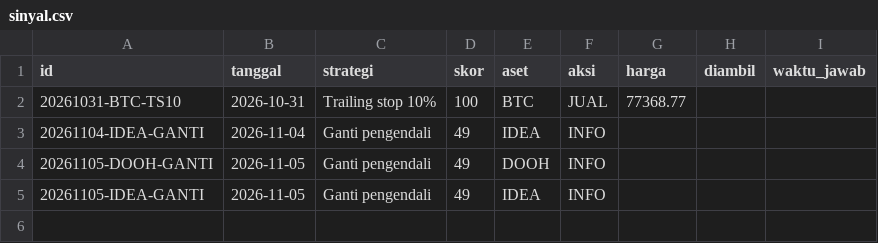
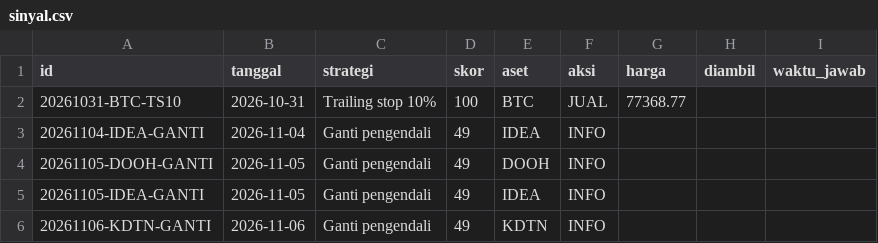
Before and after one commit to andhykayoga/bot-trading, a CSV file: jurnal/sinyal.csv, drawn as a sheet.

```diff
--- a/jurnal/sinyal.csv
+++ b/jurnal/sinyal.csv
@@ -5 +5,2 @@ id,tanggal,strategi,skor,aset,aksi,harga,diambil,waktu_jawab
 20261105-IDEA-GANTI,2026-11-05,Ganti pengendali,49,IDEA,INFO,,,
+20261106-KDTN-GANTI,2026-11-06,Ganti pengendali,49,KDTN,INFO,,,
```
